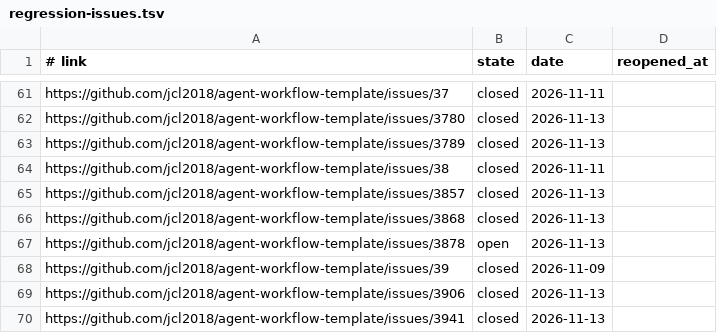
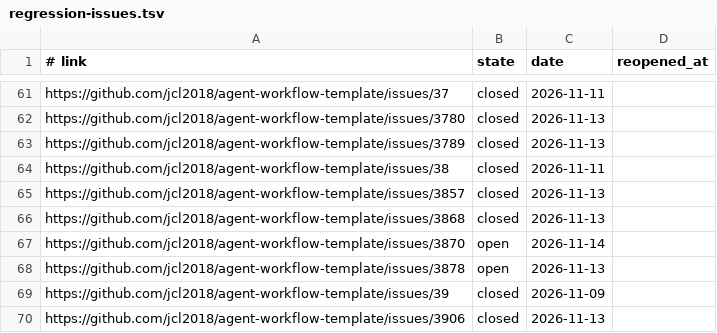
Before and after one commit to jcl2018/agent-workflow-template, a TSV file: .loop/regression-issues.tsv, drawn as a sheet; only a part is shown, gaps mark what is left out; the shorter side is filled out with more unchanged rows.

Commit message:
pr: record issue states and the lane's results

```diff
--- a/.loop/regression-issues.tsv
+++ b/.loop/regression-issues.tsv
@@ -66,2 +66,3 @@ https://github.com/jcl2018/agent-workflow-template/issues/3857	closed	2026-11-13
 https://github.com/jcl2018/agent-workflow-template/issues/3868	closed	2026-11-13	
+https://github.com/jcl2018/agent-workflow-template/issues/3870	open	2026-11-14	
 https://github.com/jcl2018/agent-workflow-template/issues/3878	open	2026-11-13	
```
Also changed, not shown: 2 other files.
